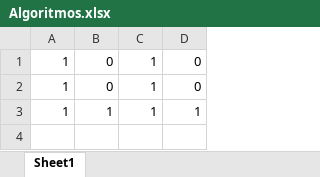
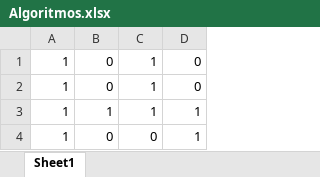
Before and after one commit to Paipo27/TallerAlgoritmos, an Excel workbook: Algoritmos.xlsx, sheet Sheet1, drawn as a sheet; values as stored, in another font and other column widths than the file's, no borders; the diff names each change by its address in the sheet, - before the commit and + after, or states it on an @@ line.

```diff
--- a/Algoritmos.xlsx (sheet Sheet1)
+++ b/Algoritmos.xlsx (sheet Sheet1)
+row 4: 1 | 0 | 0 | 1
```
Also changed, not shown: 1 other file.
